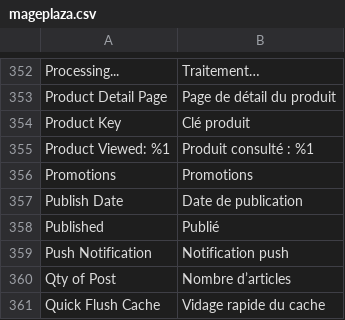
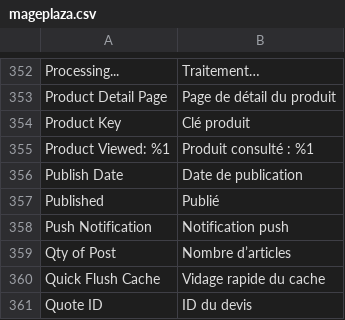
Before and after one commit to eBusiness360/language-fr_fr, a CSV file: mageplaza.csv, drawn as a sheet; only a part is shown, gaps mark what is left out; the shorter side is filled out with more unchanged rows; the diff names each change by its address in the sheet, - before the commit and + after, or states it on an @@ line.

```diff
--- a/mageplaza.csv
+++ b/mageplaza.csv
-row 356: Promotions | Promotions
```
Also changed, not shown: amasty.csv, core.csv, 12 other files.
